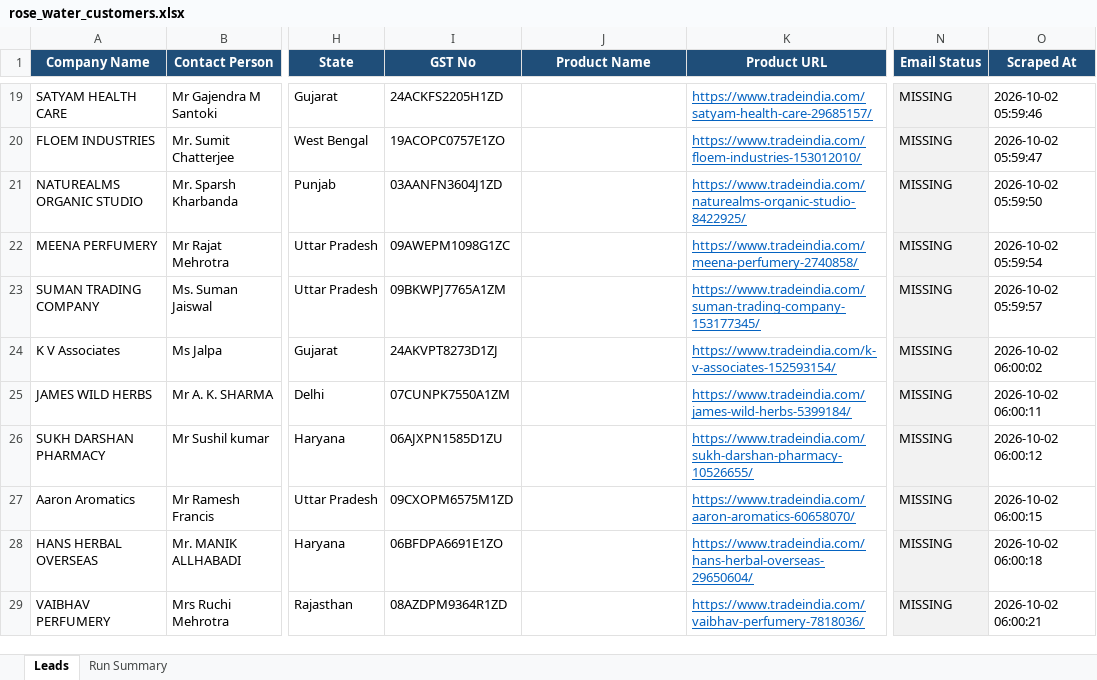
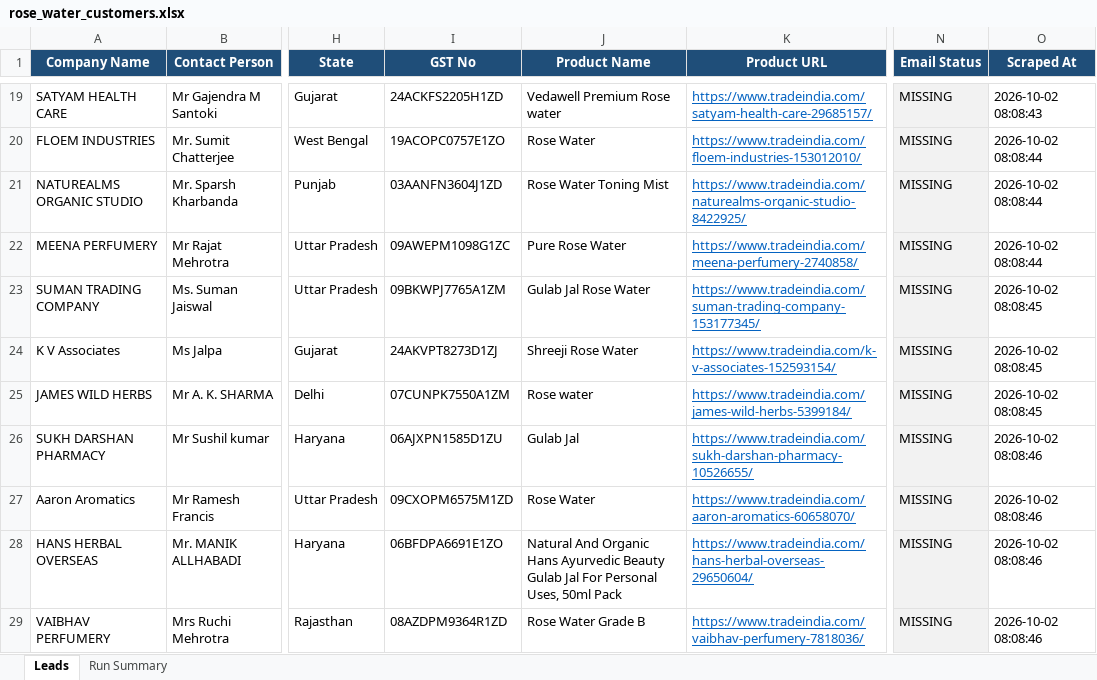
Before and after one commit to Hemanth-S-LANG/Aural-Essence, an Excel workbook: output/rose_water_customers.xlsx, sheet Leads, drawn as a sheet; only a part is shown, gaps mark what is left out; values as stored, in another font and other column widths than the file's, no borders; the diff covers the shown part only; the diff names each change by its address in the sheet, - before the commit and + after, or states it on an @@ line.

```diff
--- a/output/rose_water_customers.xlsx (sheet Leads)
+++ b/output/rose_water_customers.xlsx (sheet Leads)
-J19 (Product Name): (empty)
+J19 (Product Name): Vedawell Premium Rose water
-O19 (Scraped At): 2026-10-02 05:59:46
+O19 (Scraped At): 2026-10-02 08:08:43
-J20 (Product Name): (empty)
+J20 (Product Name): Rose Water
-O20 (Scraped At): 2026-10-02 05:59:47
+O20 (Scraped At): 2026-10-02 08:08:44
-J21 (Product Name): (empty)
+J21 (Product Name): Rose Water Toning Mist
-O21 (Scraped At): 2026-10-02 05:59:50
+O21 (Scraped At): 2026-10-02 08:08:44
-J22 (Product Name): (empty)
+J22 (Product Name): Pure Rose Water
-O22 (Scraped At): 2026-10-02 05:59:54
+O22 (Scraped At): 2026-10-02 08:08:44
-J23 (Product Name): (empty)
+J23 (Product Name): Gulab Jal Rose Water
-O23 (Scraped At): 2026-10-02 05:59:57
+O23 (Scraped At): 2026-10-02 08:08:45
-J24 (Product Name): (empty)
+J24 (Product Name): Shreeji Rose Water
-O24 (Scraped At): 2026-10-02 06:00:02
+O24 (Scraped At): 2026-10-02 08:08:45
-J25 (Product Name): (empty)
+J25 (Product Name): Rose water
-O25 (Scraped At): 2026-10-02 06:00:11
+O25 (Scraped At): 2026-10-02 08:08:45
-J26 (Product Name): (empty)
+J26 (Product Name): Gulab Jal
-O26 (Scraped At): 2026-10-02 06:00:12
+O26 (Scraped At): 2026-10-02 08:08:46
-J27 (Product Name): (empty)
+J27 (Product Name): Rose Water
-O27 (Scraped At): 2026-10-02 06:00:15
+O27 (Scraped At): 2026-10-02 08:08:46
-J28 (Product Name): (empty)
+J28 (Product Name): Natural And Organic Hans Ayurvedic Beauty Gulab Jal For Personal Uses, 50ml Pack
-O28 (Scraped At): 2026-10-02 06:00:18
+O28 (Scraped At): 2026-10-02 08:08:46
-J29 (Product Name): (empty)
+J29 (Product Name): Rose Water Grade B
-O29 (Scraped At): 2026-10-02 06:00:21
+O29 (Scraped At): 2026-10-02 08:08:46
```
Also changed, not shown: 34 edited cells elsewhere in this sheet, sheet Run Summary, 25 other files.
